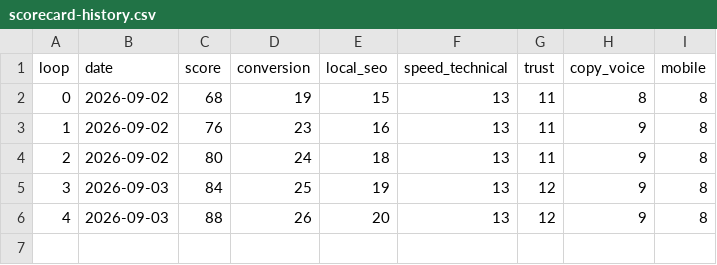
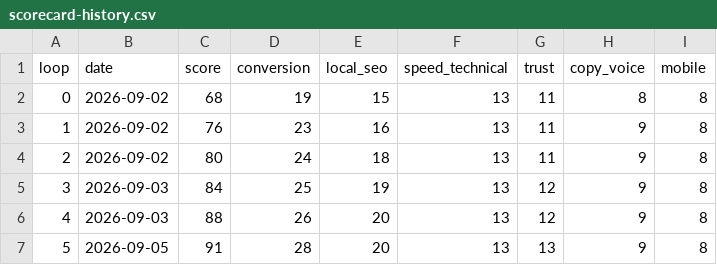
Before and after one commit to ateamowner/Ateam, a CSV file: memory/scorecard-history.csv, drawn as a sheet; the diff names each change by its address in the sheet, - before the commit and + after, or states it on an @@ line.

```diff
--- a/memory/scorecard-history.csv
+++ b/memory/scorecard-history.csv
+row 7: 5 | 2026-09-05 | 91 | 28 | 20 | 13 | 13 | 9 | 8
```
Also changed, not shown: 16 other files.
